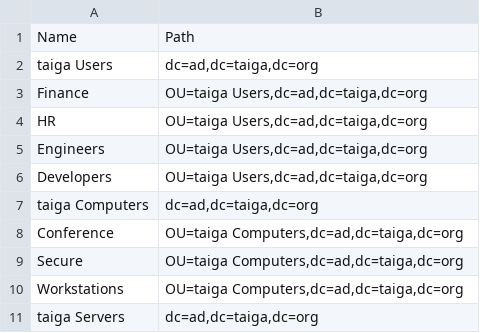
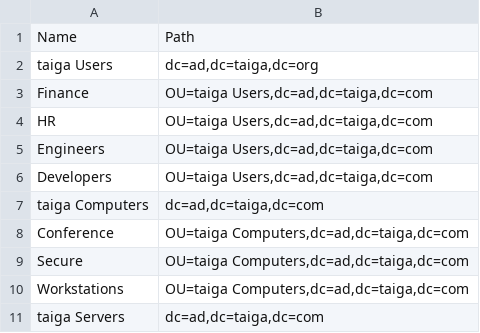
Before and after one commit to CMS0729/CEG2410, a CSV file: Projects/Project3/ous.csv, drawn as a sheet.

Commit message:
Update ous.csv

```diff
--- a/Projects/Project3/ous.csv
+++ b/Projects/Project3/ous.csv
@@ -2,10 +2,10 @@ Name,Path
 taiga Users,"dc=ad,dc=taiga,dc=org"
-Finance,"OU=taiga Users,dc=ad,dc=taiga,dc=org"
-HR,"OU=taiga Users,dc=ad,dc=taiga,dc=org"
-Engineers,"OU=taiga Users,dc=ad,dc=taiga,dc=org"
-Developers,"OU=taiga Users,dc=ad,dc=taiga,dc=org"
-taiga Computers,"dc=ad,dc=taiga,dc=org"
-Conference,"OU=taiga Computers,dc=ad,dc=taiga,dc=org"
-Secure,"OU=taiga Computers,dc=ad,dc=taiga,dc=org"
-Workstations,"OU=taiga Computers,dc=ad,dc=taiga,dc=org"
-taiga Servers,"dc=ad,dc=taiga,dc=org"
+Finance,"OU=taiga Users,dc=ad,dc=taiga,dc=com"
+HR,"OU=taiga Users,dc=ad,dc=taiga,dc=com"
+Engineers,"OU=taiga Users,dc=ad,dc=taiga,dc=com"
+Developers,"OU=taiga Users,dc=ad,dc=taiga,dc=com"
+taiga Computers,"dc=ad,dc=taiga,dc=com"
+Conference,"OU=taiga Computers,dc=ad,dc=taiga,dc=com"
+Secure,"OU=taiga Computers,dc=ad,dc=taiga,dc=com"
+Workstations,"OU=taiga Computers,dc=ad,dc=taiga,dc=com"
+taiga Servers,"dc=ad,dc=taiga,dc=com"
```
